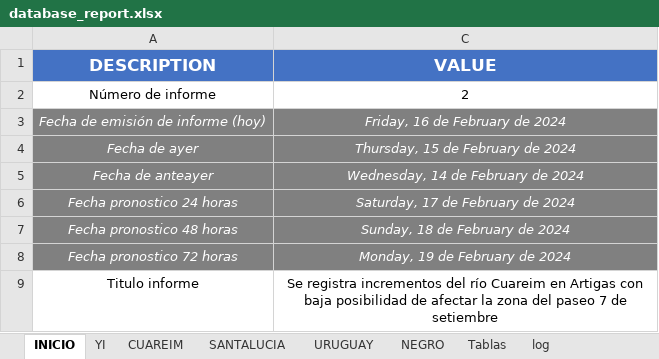
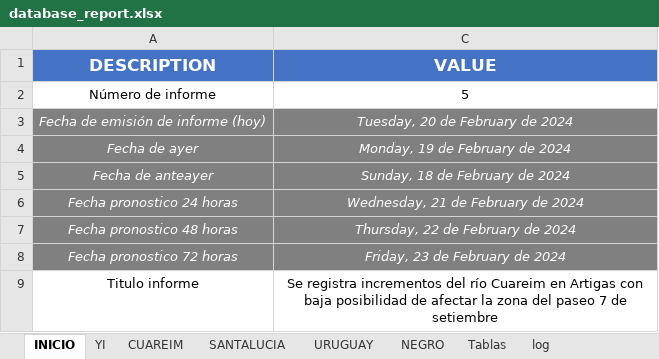
Before and after one commit to josevalles7/Sala_Situacion_Dinagua, an Excel workbook: automatic docx/database_report.xlsx, sheet INICIO, drawn as a sheet; values as stored, in another font and other column widths than the file's, no borders; the diff names each change by its address in the sheet, - before the commit and + after, or states it on an @@ line.

```diff
--- a/automatic docx/database_report.xlsx (sheet INICIO)
+++ b/automatic docx/database_report.xlsx (sheet INICIO)
-C2 (VALUE): 2
+C2 (VALUE): 5
-C3 (VALUE): Friday, 16 de February de 2024
+C3 (VALUE): Tuesday, 20 de February de 2024
-C4 (VALUE): Thursday, 15 de February de 2024
+C4 (VALUE): Monday, 19 de February de 2024
-C5 (VALUE): Wednesday, 14 de February de 2024
+C5 (VALUE): Sunday, 18 de February de 2024
-C6 (VALUE): Saturday, 17 de February de 2024
+C6 (VALUE): Wednesday, 21 de February de 2024
-C7 (VALUE): Sunday, 18 de February de 2024
+C7 (VALUE): Thursday, 22 de February de 2024
-C8 (VALUE): Monday, 19 de February de 2024
+C8 (VALUE): Friday, 23 de February de 2024
```
Also changed, not shown: sheet CUAREIM, sheet Tablas, sheet URUGUAY, sheet YI, formulas that keep their value, hidden cells, 12 other files.
